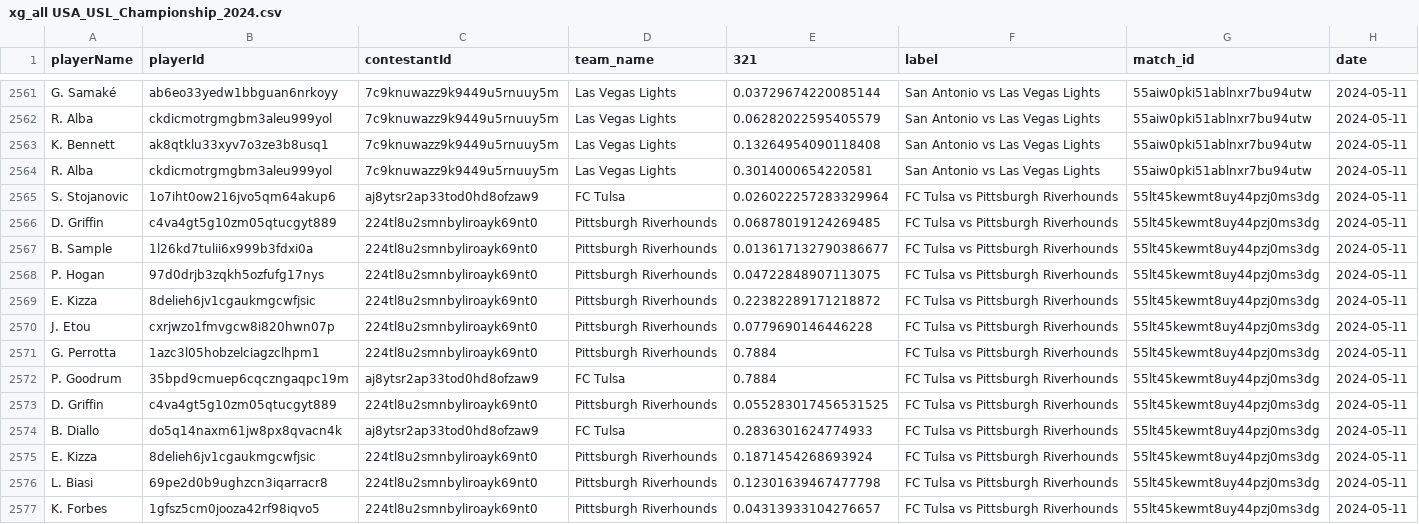
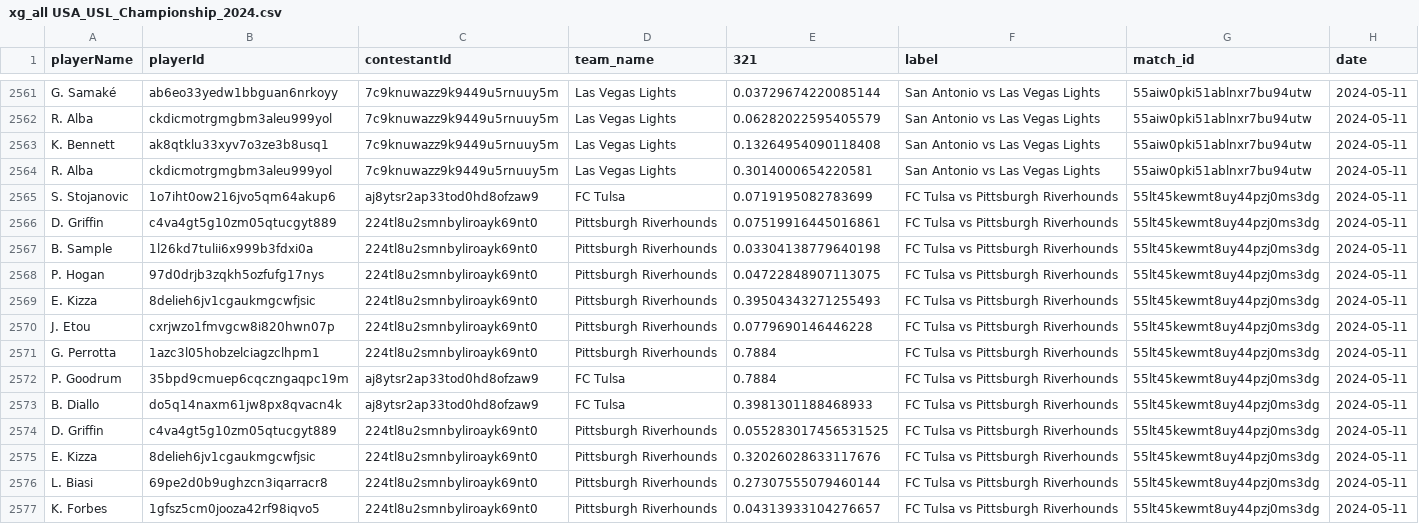
Before and after one commit to AC-Horsens/AC-Horsens-scouting, a CSV file: USA_USL_Championship_2024/xg_all USA_USL_Championship_2024.csv, drawn as a sheet; only a part is shown, gaps mark what is left out; the diff covers the shown part only.

```diff
--- a/USA_USL_Championship_2024/xg_all USA_USL_Championship_2024.csv
+++ b/USA_USL_Championship_2024/xg_all USA_USL_Championship_2024.csv
@@ -2564,7 +2564,7 @@ K. Bennett,ak8qtklu33xyv7o3ze3b8usq1,7c9knuwazz9k9449u5rnuuy5m,Las Vegas Lights,
 R. Alba,ckdicmotrgmgbm3aleu999yol,7c9knuwazz9k9449u5rnuuy5m,Las Vegas Lights,0.3014000654220581,San Antonio vs Las Vegas Lights,55aiw0pki51ablnxr7bu94utw,2024-05-11
-S. Stojanovic,1o7iht0ow216jvo5qm64akup6,aj8ytsr2ap33tod0hd8ofzaw9,FC Tulsa,0.026022257283329964,FC Tulsa vs Pittsburgh Riverhounds,55lt45kewmt8uy44pzj0ms3dg,2024-05-11
-D. Griffin,c4va4gt5g10zm05qtucgyt889,224tl8u2smnbyliroayk69nt0,Pittsburgh Riverhounds,0.06878019124269485,FC Tulsa vs Pittsburgh Riverhounds,55lt45kewmt8uy44pzj0ms3dg,2024-05-11
-B. Sample,1l26kd7tulii6x999b3fdxi0a,224tl8u2smnbyliroayk69nt0,Pittsburgh Riverhounds,0.013617132790386677,FC Tulsa vs Pittsburgh Riverhounds,55lt45kewmt8uy44pzj0ms3dg,2024-05-11
+S. Stojanovic,1o7iht0ow216jvo5qm64akup6,aj8ytsr2ap33tod0hd8ofzaw9,FC Tulsa,0.0719195082783699,FC Tulsa vs Pittsburgh Riverhounds,55lt45kewmt8uy44pzj0ms3dg,2024-05-11
+D. Griffin,c4va4gt5g10zm05qtucgyt889,224tl8u2smnbyliroayk69nt0,Pittsburgh Riverhounds,0.07519916445016861,FC Tulsa vs Pittsburgh Riverhounds,55lt45kewmt8uy44pzj0ms3dg,2024-05-11
+B. Sample,1l26kd7tulii6x999b3fdxi0a,224tl8u2smnbyliroayk69nt0,Pittsburgh Riverhounds,0.03304138779640198,FC Tulsa vs Pittsburgh Riverhounds,55lt45kewmt8uy44pzj0ms3dg,2024-05-11
 P. Hogan,97d0drjb3zqkh5ozfufg17nys,224tl8u2smnbyliroayk69nt0,Pittsburgh Riverhounds,0.04722848907113075,FC Tulsa vs Pittsburgh Riverhounds,55lt45kewmt8uy44pzj0ms3dg,2024-05-11
-E. Kizza,8delieh6jv1cgaukmgcwfjsic,224tl8u2smnbyliroayk69nt0,Pittsburgh Riverhounds,0.22382289171218872,FC Tulsa vs Pittsburgh Riverhounds,55lt45kewmt8uy44pzj0ms3dg,2024-05-11
+E. Kizza,8delieh6jv1cgaukmgcwfjsic,224tl8u2smnbyliroayk69nt0,Pittsburgh Riverhounds,0.39504343271255493,FC Tulsa vs Pittsburgh Riverhounds,55lt45kewmt8uy44pzj0ms3dg,2024-05-11
 J. Etou,cxrjwzo1fmvgcw8i820hwn07p,224tl8u2smnbyliroayk69nt0,Pittsburgh Riverhounds,0.0779690146446228,FC Tulsa vs Pittsburgh Riverhounds,55lt45kewmt8uy44pzj0ms3dg,2024-05-11
@@ -2572,6 +2572,6 @@ G. Perrotta,1azc3l05hobzelciagzclhpm1,224tl8u2smnbyliroayk69nt0,Pittsburgh River
 P. Goodrum,35bpd9cmuep6cqczngaqpc19m,aj8ytsr2ap33tod0hd8ofzaw9,FC Tulsa,0.7884,FC Tulsa vs Pittsburgh Riverhounds,55lt45kewmt8uy44pzj0ms3dg,2024-05-11
+B. Diallo,do5q14naxm61jw8px8qvacn4k,aj8ytsr2ap33tod0hd8ofzaw9,FC Tulsa,0.3981301188468933,FC Tulsa vs Pittsburgh Riverhounds,55lt45kewmt8uy44pzj0ms3dg,2024-05-11
 D. Griffin,c4va4gt5g10zm05qtucgyt889,224tl8u2smnbyliroayk69nt0,Pittsburgh Riverhounds,0.055283017456531525,FC Tulsa vs Pittsburgh Riverhounds,55lt45kewmt8uy44pzj0ms3dg,2024-05-11
-B. Diallo,do5q14naxm61jw8px8qvacn4k,aj8ytsr2ap33tod0hd8ofzaw9,FC Tulsa,0.2836301624774933,FC Tulsa vs Pittsburgh Riverhounds,55lt45kewmt8uy44pzj0ms3dg,2024-05-11
-E. Kizza,8delieh6jv1cgaukmgcwfjsic,224tl8u2smnbyliroayk69nt0,Pittsburgh Riverhounds,0.1871454268693924,FC Tulsa vs Pittsburgh Riverhounds,55lt45kewmt8uy44pzj0ms3dg,2024-05-11
-L. Biasi,69pe2d0b9ughzcn3iqarracr8,224tl8u2smnbyliroayk69nt0,Pittsburgh Riverhounds,0.12301639467477798,FC Tulsa vs Pittsburgh Riverhounds,55lt45kewmt8uy44pzj0ms3dg,2024-05-11
+E. Kizza,8delieh6jv1cgaukmgcwfjsic,224tl8u2smnbyliroayk69nt0,Pittsburgh Riverhounds,0.32026028633117676,FC Tulsa vs Pittsburgh Riverhounds,55lt45kewmt8uy44pzj0ms3dg,2024-05-11
+L. Biasi,69pe2d0b9ughzcn3iqarracr8,224tl8u2smnbyliroayk69nt0,Pittsburgh Riverhounds,0.27307555079460144,FC Tulsa vs Pittsburgh Riverhounds,55lt45kewmt8uy44pzj0ms3dg,2024-05-11
 K. Forbes,1gfsz5cm0jooza42rf98iqvo5,224tl8u2smnbyliroayk69nt0,Pittsburgh Riverhounds,0.04313933104276657,FC Tulsa vs Pittsburgh Riverhounds,55lt45kewmt8uy44pzj0ms3dg,2024-05-11
```
Also changed, not shown: 3 added rows and 65 edited cells elsewhere in this file, DNK_1_Division_2023_2024/xg_all DNK_1_Division_2023_2024.csv, HRV_HNL_2023_2024/xg_all HRV_HNL_2023_2024.csv, 56 other files.
